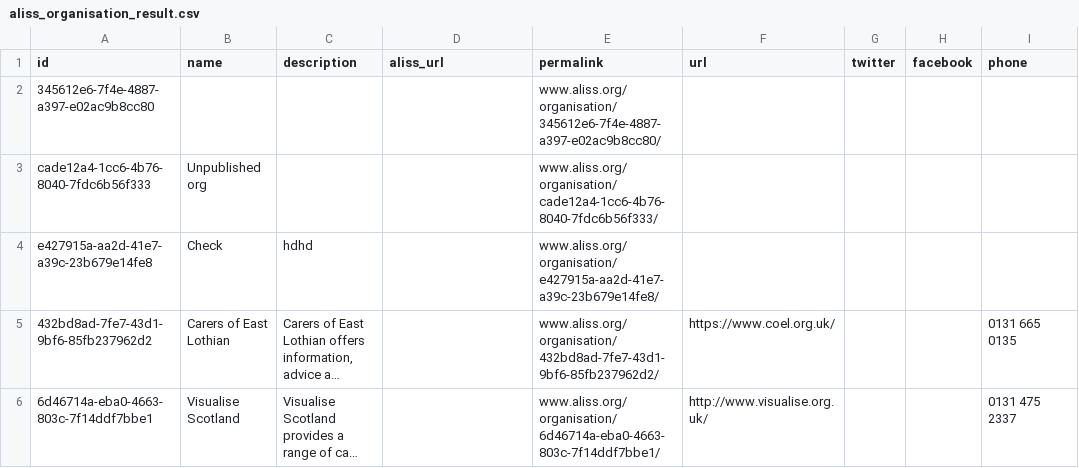
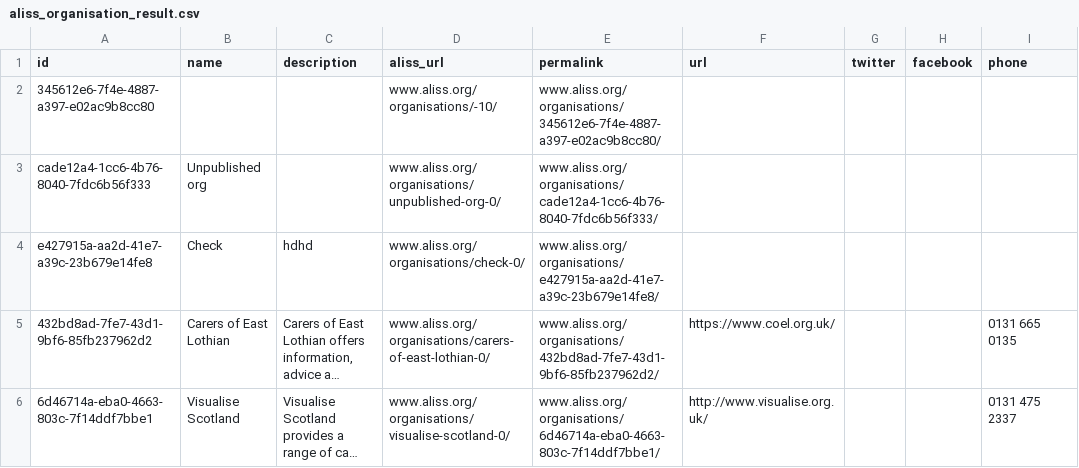
Before and after one commit to aliss/ALISS, a CSV file: aliss_organisation_result.csv, drawn as a sheet; only a part is shown; long unchanged cells end in …; the diff names each change by its address in the sheet, - before the commit and + after, or states it on an @@ line.

```diff
--- a/aliss_organisation_result.csv
+++ b/aliss_organisation_result.csv
-D2 (aliss_url): (empty)
+D2 (aliss_url): www.aliss.org/organisations/-10/
-E2 (permalink): www.aliss.org/organisation/345612e6-7f4e-4887-a397-e02ac9b8cc80/
+E2 (permalink): www.aliss.org/organisations/345612e6-7f4e-4887-a397-e02ac9b8cc80/
-D3 (aliss_url): (empty)
+D3 (aliss_url): www.aliss.org/organisations/unpublished-org-0/
-E3 (permalink): www.aliss.org/organisation/cade12a4-1cc6-4b76-8040-7fdc6b56f333/
+E3 (permalink): www.aliss.org/organisations/cade12a4-1cc6-4b76-8040-7fdc6b56f333/
-D4 (aliss_url): (empty)
+D4 (aliss_url): www.aliss.org/organisations/check-0/
-E4 (permalink): www.aliss.org/organisation/e427915a-aa2d-41e7-a39c-23b679e14fe8/
+E4 (permalink): www.aliss.org/organisations/e427915a-aa2d-41e7-a39c-23b679e14fe8/
-D5 (aliss_url): (empty)
+D5 (aliss_url): www.aliss.org/organisations/carers-of-east-lothian-0/
-E5 (permalink): www.aliss.org/organisation/432bd8ad-7fe7-43d1-9bf6-85fb237962d2/
+E5 (permalink): www.aliss.org/organisations/432bd8ad-7fe7-43d1-9bf6-85fb237962d2/
-D6 (aliss_url): (empty)
+D6 (aliss_url): www.aliss.org/organisations/visualise-scotland-0/
-E6 (permalink): www.aliss.org/organisation/6d46714a-eba0-4663-803c-7f14ddf7bbe1/
+E6 (permalink): www.aliss.org/organisations/6d46714a-eba0-4663-803c-7f14ddf7bbe1/
```
Also changed, not shown: aliss_service_result.csv, 1 other file.
